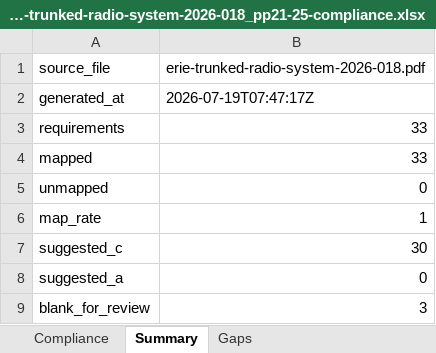
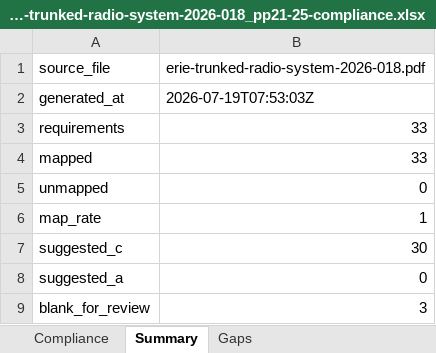
Before and after one commit to vanithar75/presales-intelligence-tools, an Excel workbook: ontology/samples/e2e_compliance/erie-trunked-radio-system-2026-018_pp21-25-compliance.xlsx, sheet Summary, drawn as a sheet; values as stored, in another font and other column widths than the file's, no borders; the diff names each change by its address in the sheet, - before the commit and + after, or states it on an @@ line.

```diff
--- a/ontology/samples/e2e_compliance/erie-trunked-radio-system-2026-018_pp21-25-compliance.xlsx (sheet Summary)
+++ b/ontology/samples/e2e_compliance/erie-trunked-radio-system-2026-018_pp21-25-compliance.xlsx (sheet Summary)
-B2: 2026-07-19T07:47:17Z
+B2: 2026-07-19T07:53:03Z
```
Also changed, not shown: sheet Compliance, sheet Gaps, 7 other files.
